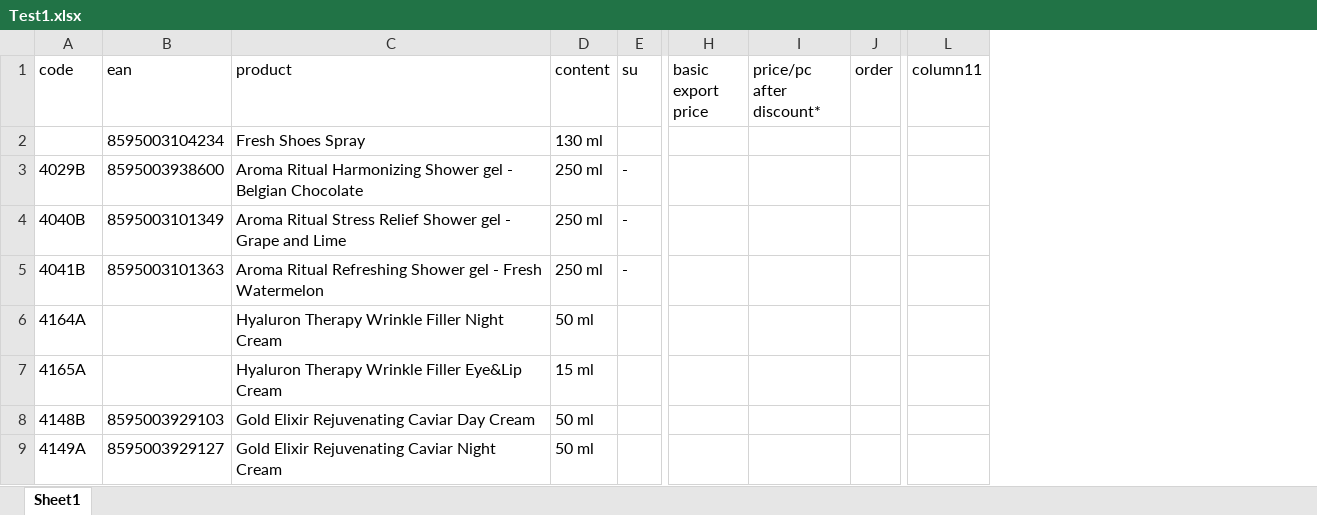
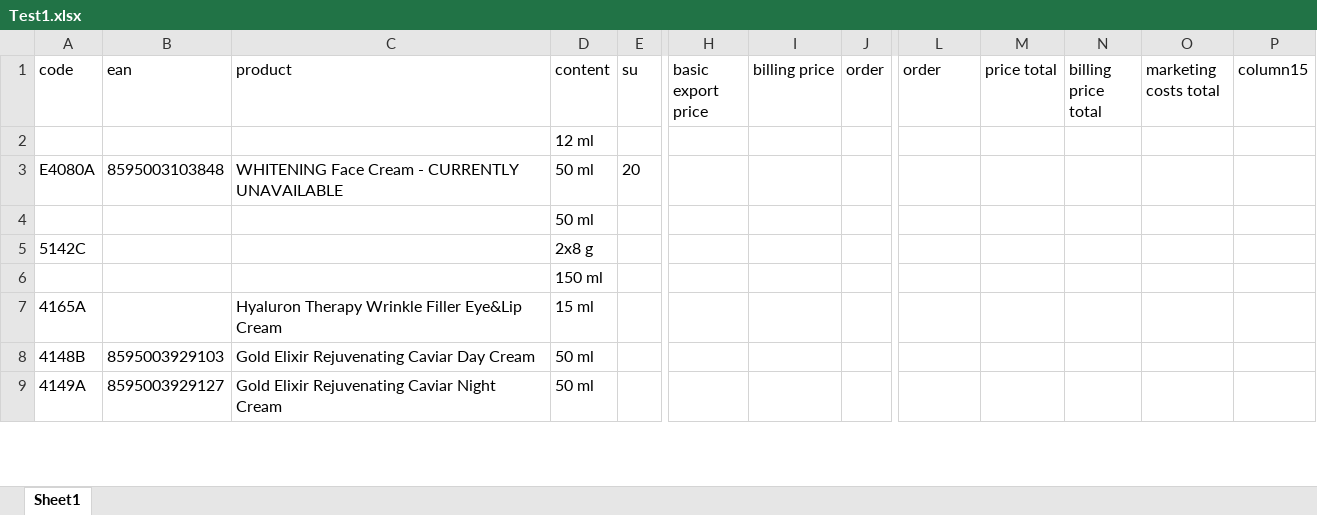
Before and after one commit to knappekl1/Dermacol_proces1, an Excel workbook: Data/Test1.xlsx, sheet Sheet1, drawn as a sheet; only a part is shown, gaps mark what is left out; values as stored, in another font and other column widths than the file's, no borders; removed rows and columns are numbered as before the commit, all else as after; rows hold the shown columns only; the diff names each change by its address in the sheet, - before the commit and + after, or states it on an @@ line.

```diff
--- a/Data/Test1.xlsx (sheet Sheet1)
+++ b/Data/Test1.xlsx (sheet Sheet1)
-column I (price/pc after discount*), empty
+column I (billing price), empty
+column M (price total), empty
+column N (billing price total), empty
+column O (marketing costs total), empty
+column P (column15), empty
-L1: column11
+L1: order
-row 2:  | 8595003104234 | Fresh Shoes Spray | 130 ml
-row 3: 4029B | 8595003938600 | Aroma Ritual Harmonizing Shower gel - Belgian Chocolate | 250 ml | -
-row 4: 4040B | 8595003101349 | Aroma Ritual Stress Relief Shower gel - Grape and Lime | 250 ml | -
-row 5: 4041B | 8595003101363 | Aroma Ritual Refreshing Shower gel - Fresh Watermelon | 250 ml | -
-row 6: 4164A |  | Hyaluron Therapy Wrinkle Filler Night Cream | 50 ml
+row 2:  |  |  | 12 ml
+row 3: E4080A | 8595003103848 | WHITENING Face Cream - CURRENTLY UNAVAILABLE | 50 ml | 20
+row 4:  |  |  | 50 ml
+row 5: 5142C |  |  | 2x8 g
+row 6:  |  |  | 150 ml
```
Also changed, not shown: 4 other files.
